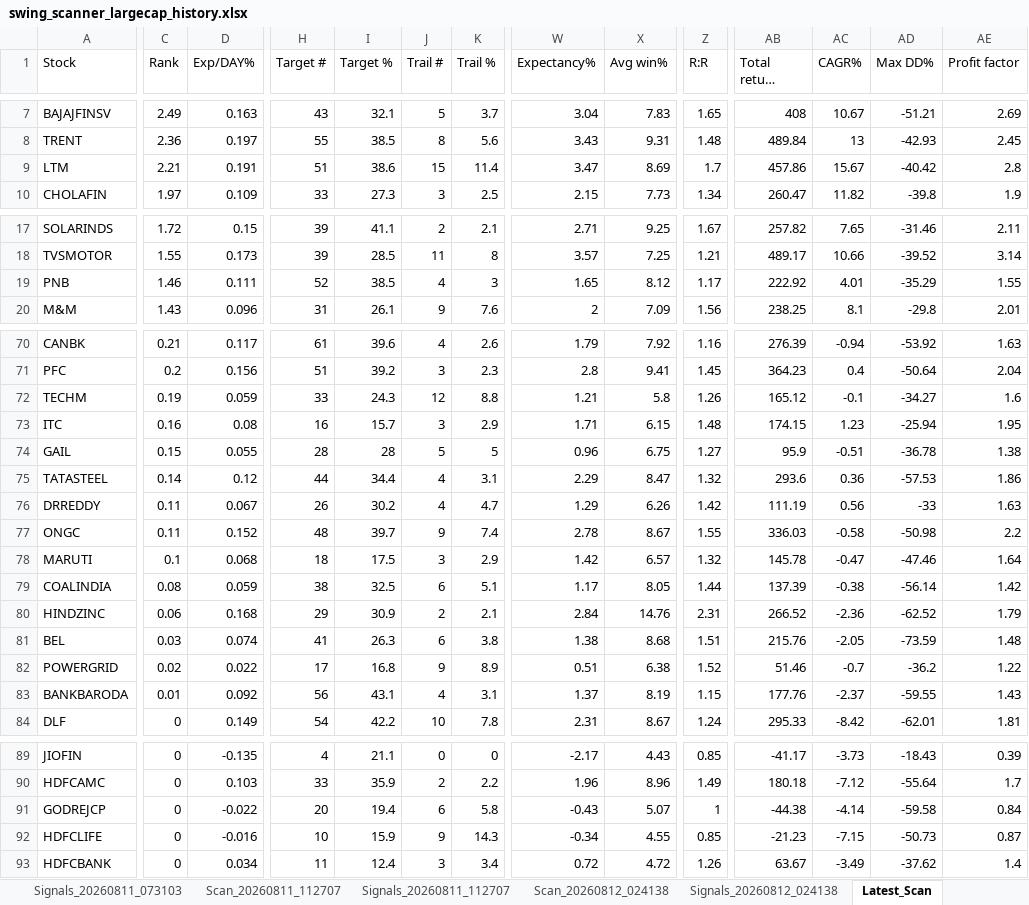
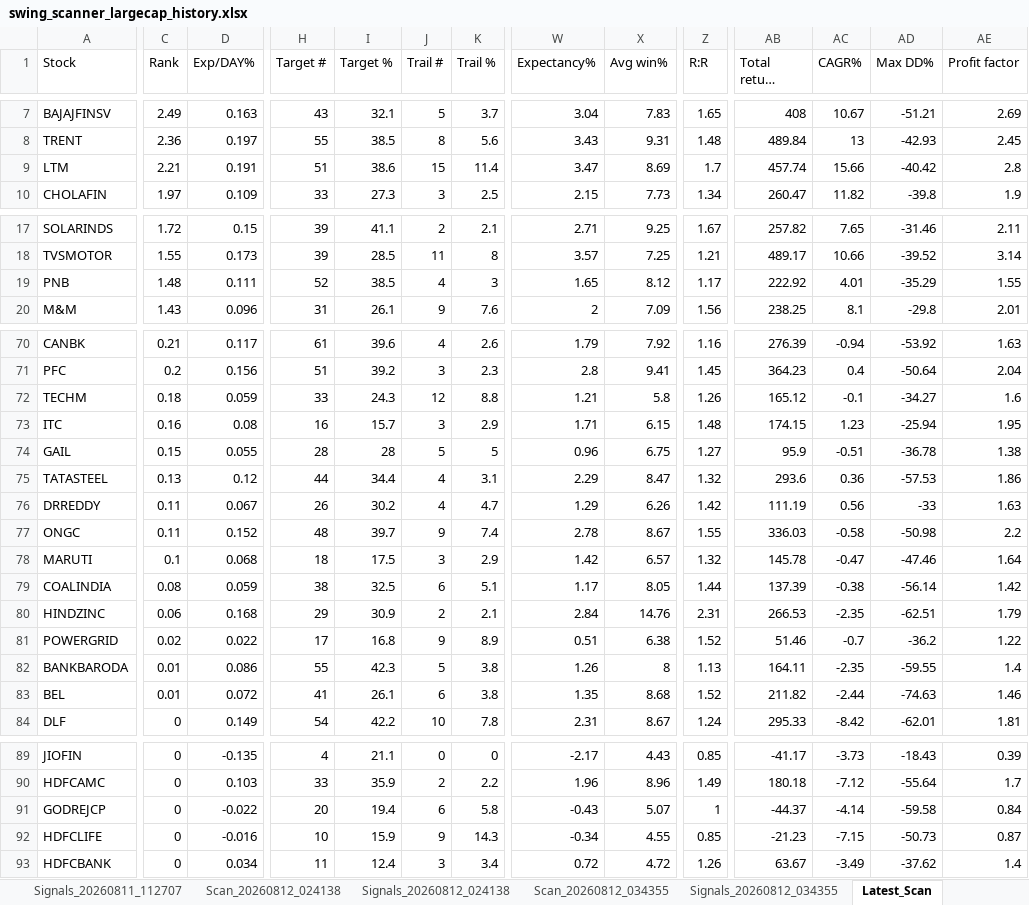
Before and after one commit to PavanSaiNekkala/Swing_Scanner_Latest, an Excel workbook: downloads/history/swing_scanner_largecap_history.xlsx, sheet Latest_Scan, drawn as a sheet; only a part is shown, gaps mark what is left out; long unchanged cells end in …; values as stored, in another font and other column widths than the file's, no borders; removed rows and columns are numbered as before the commit, all else as after; rows hold the shown columns only; the diff covers the shown part only; the diff names each change by its address in the sheet, - before the commit and + after, or states it on an @@ line.

```diff
--- a/downloads/history/swing_scanner_largecap_history.xlsx (sheet Latest_Scan)
+++ b/downloads/history/swing_scanner_largecap_history.xlsx (sheet Latest_Scan)
-AB9 (Total return (sum)%): 457.86
+AB9 (Total return (sum)%): 457.74
-AC9 (CAGR%): 15.67
+AC9 (CAGR%): 15.66
-C19 (Rank): 1.46
+C19 (Rank): 1.48
-C72 (Rank): 0.19
+C72 (Rank): 0.18
-C75 (Rank): 0.14
+C75 (Rank): 0.13
-AB80 (Total return (sum)%): 266.52
+AB80 (Total return (sum)%): 266.53
-AC80 (CAGR%): -2.36
+AC80 (CAGR%): -2.35
-AD80 (Max DD%): -62.52
+AD80 (Max DD%): -62.51
-row 81: BEL | 0.03 | 0.074 | 41 | 26.3 | 6 | 3.8 | 1.38 | 8.68 | 1.51 | 215.76 | -2.05 | -73.59 | 1.48
-D82 (Exp/DAY%): 0.092
+D82 (Exp/DAY%): 0.086
-H82 (Target #): 56
+H82 (Target #): 55
-I82 (Target %): 43.1
+I82 (Target %): 42.3
-J82 (Trail #): 4
+J82 (Trail #): 5
-K82 (Trail %): 3.1
+K82 (Trail %): 3.8
-W82 (Expectancy%): 1.37
+W82 (Expectancy%): 1.26
-X82 (Avg win%): 8.19
+X82 (Avg win%): 8
-Z82 (R:R): 1.15
+Z82 (R:R): 1.13
-AB82 (Total return (sum)%): 177.76
+AB82 (Total return (sum)%): 164.11
-AC82 (CAGR%): -2.37
+AC82 (CAGR%): -2.35
-AE82 (Profit factor): 1.43
+AE82 (Profit factor): 1.4
+row 83: BEL | 0.01 | 0.072 | 41 | 26.1 | 6 | 3.8 | 1.35 | 8.68 | 1.52 | 211.82 | -2.44 | -74.63 | 1.46
-AB91 (Total return (sum)%): -44.38
+AB91 (Total return (sum)%): -44.37
```
Also changed, not shown: 4 added rows, 4 removed rows, 2 moved rows and 20 edited cells elsewhere in this sheet, sheet Latest_Signals, other sheet tabs, 11 other files.
